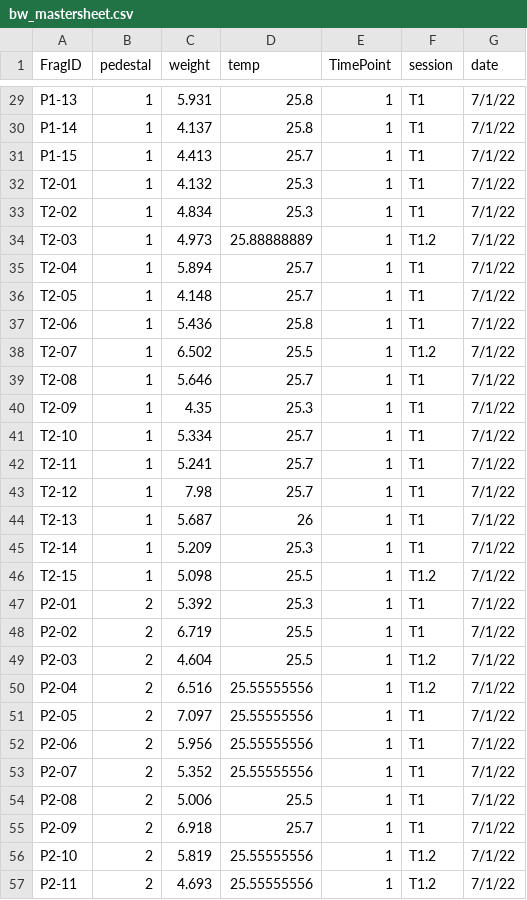
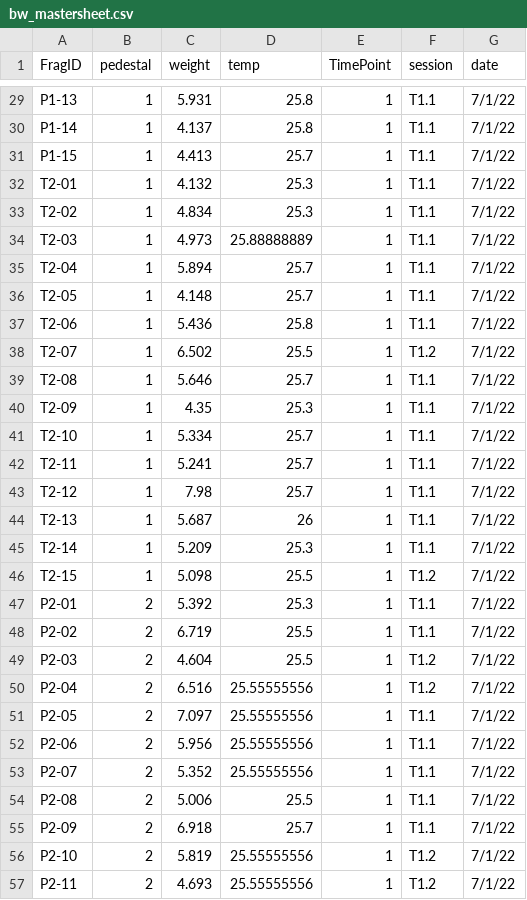
Before and after one commit to bcorbett94/Symbiont_Tradeoffs, a CSV file: Data/Buoyant_Weight/bw_mastersheet.csv, drawn as a sheet; only a part is shown, gaps mark what is left out; the diff covers the shown part only; the diff names each change by its address in the sheet, - before the commit and + after, or states it on an @@ line.

```diff
--- a/Data/Buoyant_Weight/bw_mastersheet.csv
+++ b/Data/Buoyant_Weight/bw_mastersheet.csv
-F29:F33 (session): T1
+F29:F33 (session): T1.1
-F34 (session): T1.2
+F34 (session): T1.1
-F35:F37 (session): T1
+F35:F37 (session): T1.1
-F39:F45 (session): T1
+F39:F45 (session): T1.1
-F47:F48 (session): T1
+F47:F48 (session): T1.1
-F51:F55 (session): T1
+F51:F55 (session): T1.1
```
Also changed, not shown: 68 edited cells elsewhere in this file, 4 other files.
